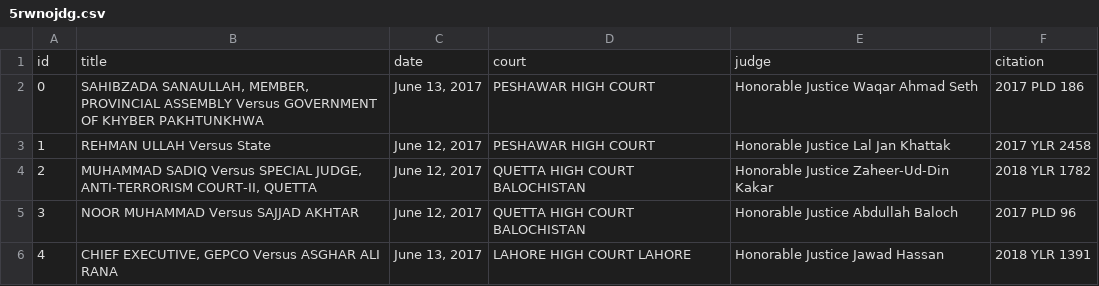
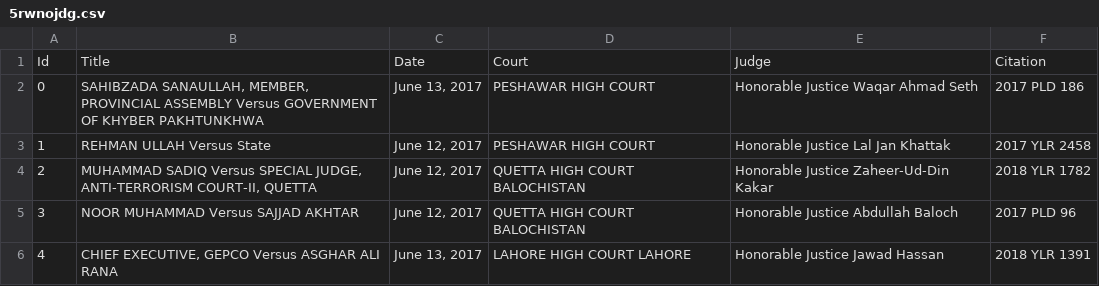
Before and after one commit to dzynin/legcases, a CSV file: 5rwnojdg.csv, drawn as a sheet.

```diff
--- a/5rwnojdg.csv
+++ b/5rwnojdg.csv
@@ -1,2 +1,2 @@
-"id","title","date","court","judge","citation"
+"Id","Title","Date","Court","Judge","Citation"
 0,"SAHIBZADA SANAULLAH, MEMBER, PROVINCIAL ASSEMBLY Versus GOVERNMENT OF KHYBER PAKHTUNKHWA","June 13, 2017","PESHAWAR HIGH COURT"," Honorable Justice Waqar Ahmad Seth ","2017 PLD 186"
```
